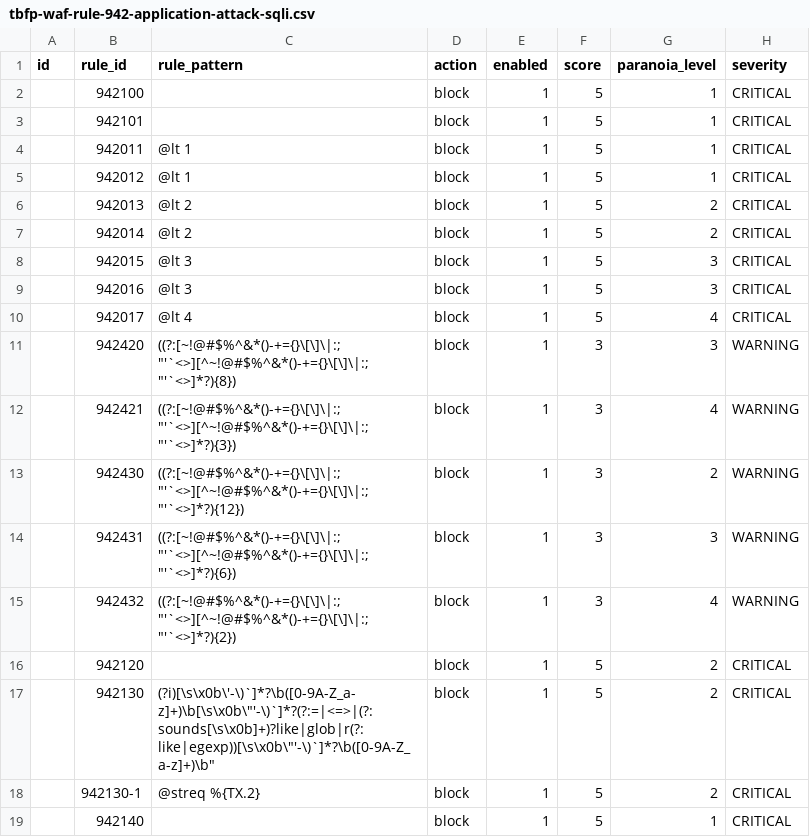
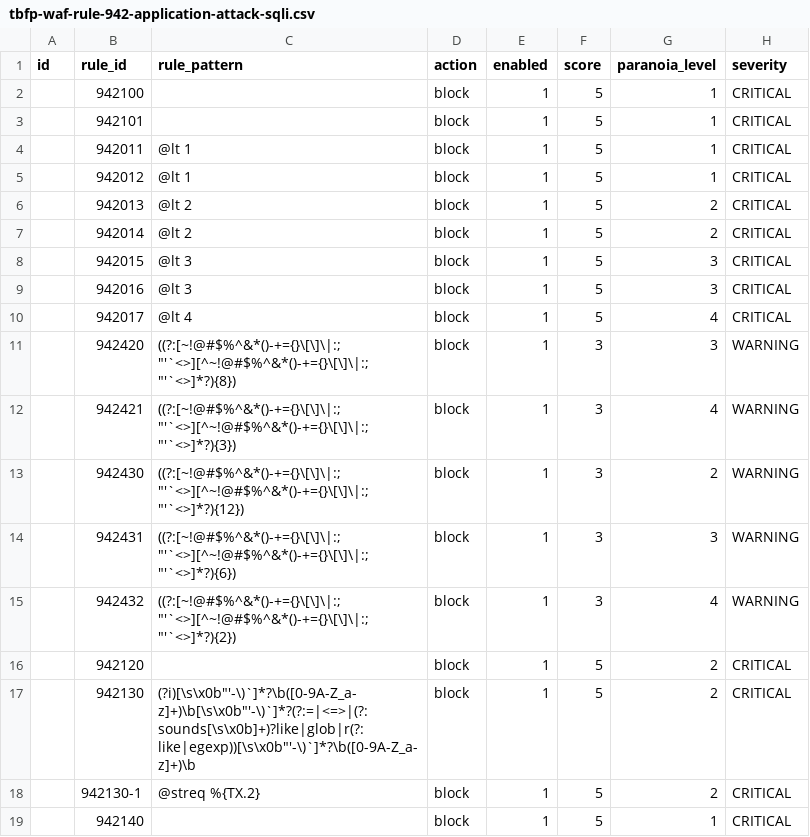
Before and after one commit to teckglobal/teckglobal-bfp-waf-rules, a CSV file: rules/tbfp-waf-rule-942-application-attack-sqli.csv, drawn as a sheet; only a part is shown; the diff names each change by its address in the sheet, - before the commit and + after, or states it on an @@ line.

Commit message:
Update tbfp-waf-rule-942-application-attack-sqli.csv

```diff
--- a/rules/tbfp-waf-rule-942-application-attack-sqli.csv
+++ b/rules/tbfp-waf-rule-942-application-attack-sqli.csv
-C17 (rule_pattern): (?i)[\s\x0b\'-\)`]*?\b([0-9A-Z_a-z]+)\b[\s\x0b\"'-\)`]*?(?:=|<=>|(?:sounds[\s\x0b]+)?like|glob|r(?:like|egexp))[\s\x0b\"'-\)`]*?\b([0-9A-Z_a-z]+)\b"
+C17 (rule_pattern): (?i)[\s\x0b"'-\)`]*?\b([0-9A-Z_a-z]+)\b[\s\x0b"'-\)`]*?(?:=|<=>|(?:sounds[\s\x0b]+)?like|glob|r(?:like|egexp))[\s\x0b"'-\)`]*?\b([0-9A-Z_a-z]+)\b
```
